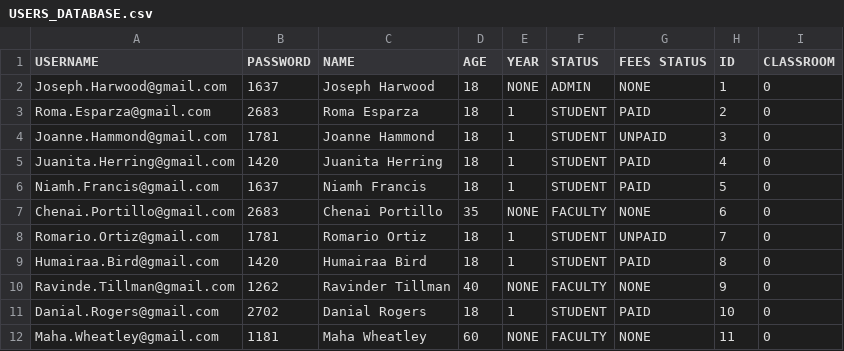
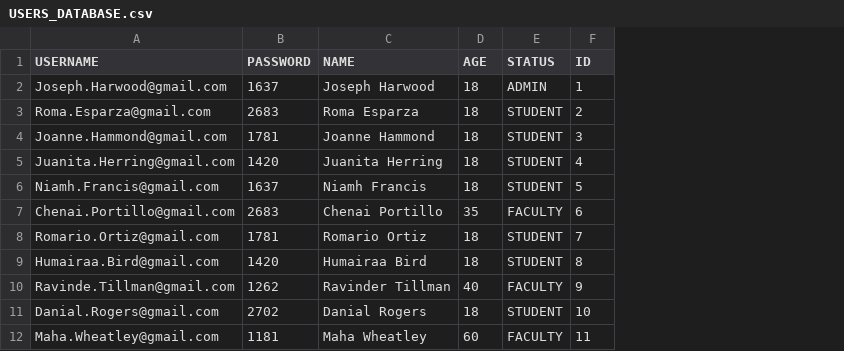
Before and after one commit to foulde/dorset-college-oop-group-8, a CSV file: USERS_DATABASE.csv, drawn as a sheet; only a part is shown; the diff names each change by its address in the sheet, - before the commit and + after, or states it on an @@ line.

```diff
--- a/USERS_DATABASE.csv
+++ b/USERS_DATABASE.csv
-column E (YEAR), rows 2-12: NONE | 1 | 1 | 1 | 1 | NONE | 1 | 1 | NONE | 1 | NONE
-column G (FEES STATUS), rows 2-12: NONE | PAID | UNPAID | PAID | PAID | NONE | UNPAID | PAID | NONE | PAID | NONE
-column I (CLASSROOM), rows 2-12: all 0
```
Also changed, not shown: 3 other files.
